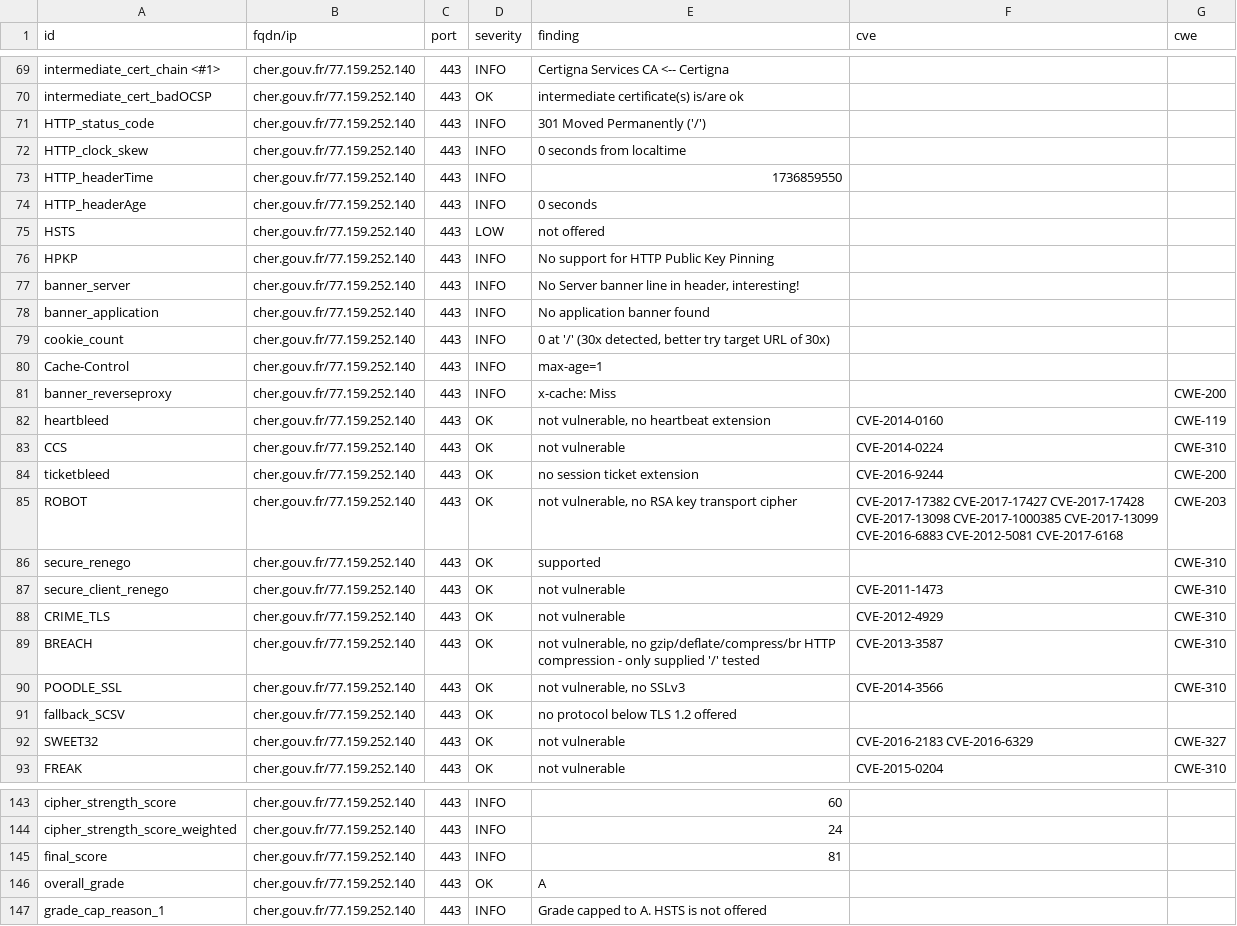
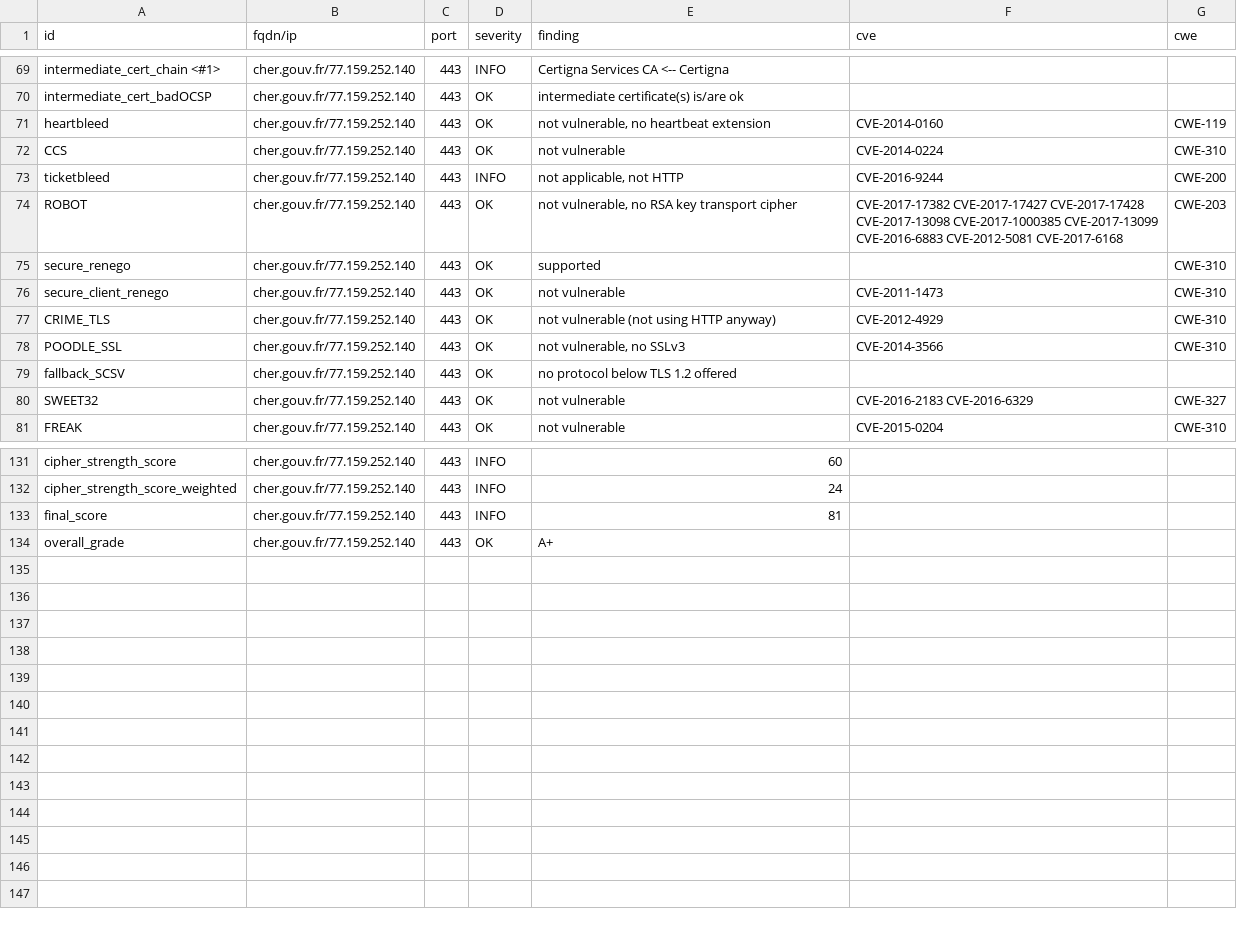
Before and after one commit to GKO-org/dashlordPrd2, a CSV file: results/aHR0cHM6Ly9jaGVyLmdvdXYuZnI=/testssl.csv, drawn as a sheet; only a part is shown, gaps mark what is left out; the diff covers the shown part only.

Commit message:
update: https://cher.gouv.fr

```diff
--- a/results/aHR0cHM6Ly9jaGVyLmdvdXYuZnI=/testssl.csv
+++ b/results/aHR0cHM6Ly9jaGVyLmdvdXYuZnI=/testssl.csv
@@ -70,16 +70,5 @@
 "intermediate_cert_badOCSP","cher.gouv.fr/77.159.252.140","443","OK","intermediate certificate(s) is/are ok","",""
-"HTTP_status_code","cher.gouv.fr/77.159.252.140","443","INFO","301 Moved Permanently ('/')","",""
-"HTTP_clock_skew","cher.gouv.fr/77.159.252.140","443","INFO","0 seconds from localtime","",""
-"HTTP_headerTime","cher.gouv.fr/77.159.252.140","443","INFO","1736859550","",""
-"HTTP_headerAge","cher.gouv.fr/77.159.252.140","443","INFO","0 seconds","",""
-"HSTS","cher.gouv.fr/77.159.252.140","443","LOW","not offered","",""
-"HPKP","cher.gouv.fr/77.159.252.140","443","INFO","No support for HTTP Public Key Pinning","",""
-"banner_server","cher.gouv.fr/77.159.252.140","443","INFO","No Server banner line in header, interesting!","",""
-"banner_application","cher.gouv.fr/77.159.252.140","443","INFO","No application banner found","",""
-"cookie_count","cher.gouv.fr/77.159.252.140","443","INFO","0 at '/' (30x detected, better try target URL of 30x)","",""
-"Cache-Control","cher.gouv.fr/77.159.252.140","443","INFO","max-age=1","",""
-"banner_reverseproxy","cher.gouv.fr/77.159.252.140","443","INFO","x-cache: Miss","","CWE-200"
 "heartbleed","cher.gouv.fr/77.159.252.140","443","OK","not vulnerable, no heartbeat extension","CVE-2014-0160","CWE-119"
 "CCS","cher.gouv.fr/77.159.252.140","443","OK","not vulnerable","CVE-2014-0224","CWE-310"
-"ticketbleed","cher.gouv.fr/77.159.252.140","443","OK","no session ticket extension","CVE-2016-9244","CWE-200"
+"ticketbleed","cher.gouv.fr/77.159.252.140","443","INFO","not applicable, not HTTP","CVE-2016-9244","CWE-200"
 "ROBOT","cher.gouv.fr/77.159.252.140","443","OK","not vulnerable, no RSA key transport cipher","CVE-2017-17382 CVE-2017-17427 CVE-2017-17428 CVE-2017-13098 CVE-2017-1000385 CVE-2017-13099 CVE-2016-6883 CVE-2012-5081 CVE-2017-6168","CWE-203"
@@ -87,4 +76,3 @@
 "secure_client_renego","cher.gouv.fr/77.159.252.140","443","OK","not vulnerable","CVE-2011-1473","CWE-310"
-"CRIME_TLS","cher.gouv.fr/77.159.252.140","443","OK","not vulnerable","CVE-2012-4929","CWE-310"
-"BREACH","cher.gouv.fr/77.159.252.140","443","OK","not vulnerable, no gzip/deflate/compress/br HTTP compression  - only supplied '/' tested","CVE-2013-3587","CWE-310"
+"CRIME_TLS","cher.gouv.fr/77.159.252.140","443","OK","not vulnerable (not using HTTP anyway)","CVE-2012-4929","CWE-310"
 "POODLE_SSL","cher.gouv.fr/77.159.252.140","443","OK","not vulnerable, no SSLv3","CVE-2014-3566","CWE-310"
@@ -145,3 +133,2 @@
 "final_score","cher.gouv.fr/77.159.252.140","443","INFO","81","",""
-"overall_grade","cher.gouv.fr/77.159.252.140","443","OK","A","",""
-"grade_cap_reason_1","cher.gouv.fr/77.159.252.140","443","INFO","Grade capped to A. HSTS is not offered","",""
+"overall_grade","cher.gouv.fr/77.159.252.140","443","OK","A+","",""
```
Also changed, not shown: 3 edited cells elsewhere in this file, 9 other files.
